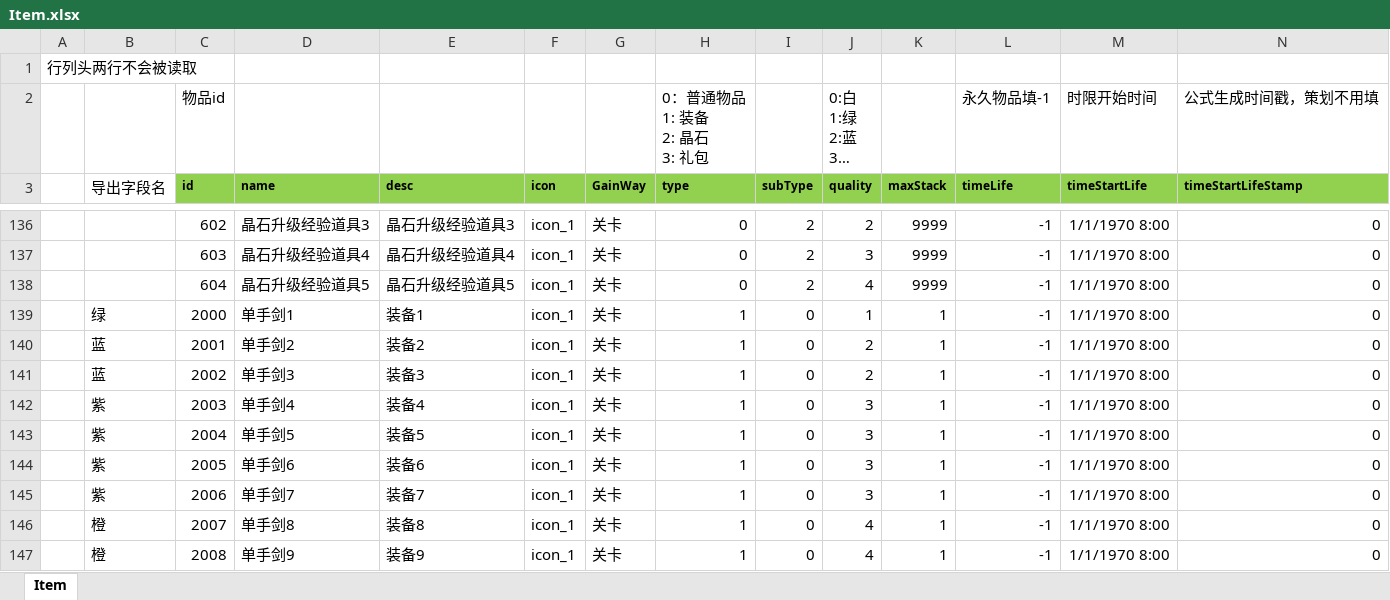
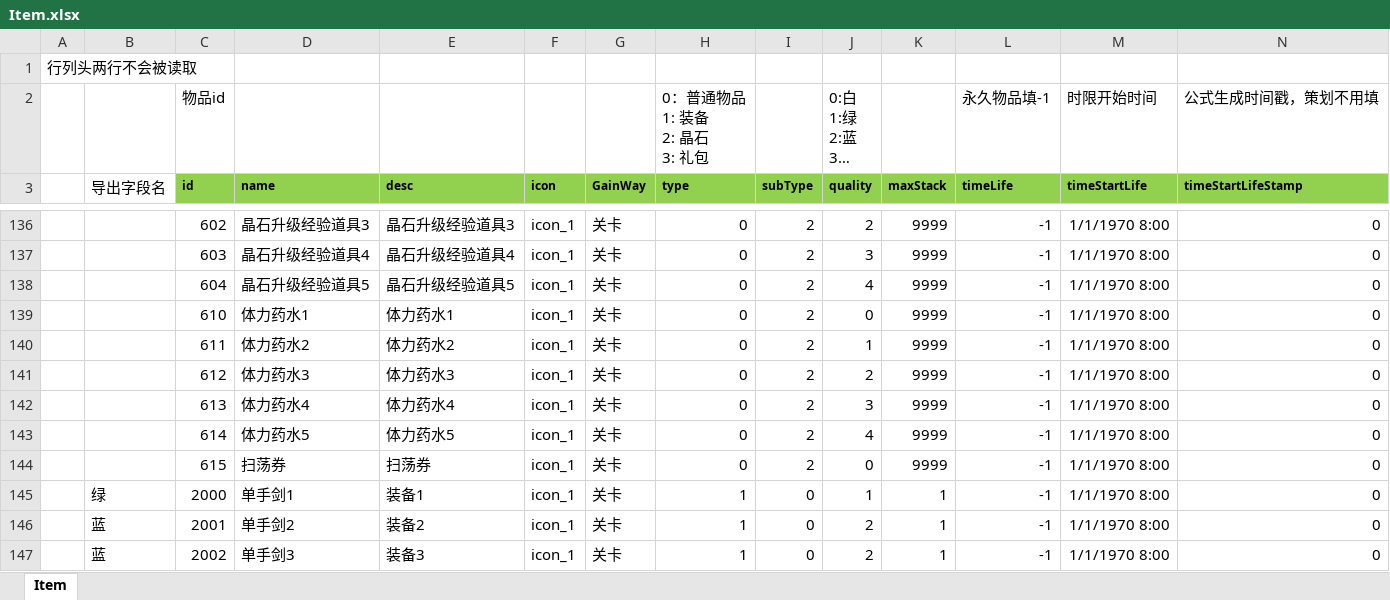
Before and after one commit to east-eden/server, an Excel workbook: config/excel/Item.xlsx, sheet Item, drawn as a sheet; only a part is shown, gaps mark what is left out; the shorter side is filled out with more unchanged rows; long unchanged cells end in …; values as stored, in another font and other column widths than the file's, no borders; rows hold the shown columns only; the diff names each change by its address in the sheet, - before the commit and + after, or states it on an @@ line.

```diff
--- a/config/excel/Item.xlsx (sheet Item)
+++ b/config/excel/Item.xlsx (sheet Item)
+row 139:  |  | 610 | 体力药水1 | 体力药水1 | icon_1 | 关卡 | 0 | 2 | 0 | 9999 | -1 | 1/1/1970 8:00 | 0
+row 140:  |  | 611 | 体力药水2 | 体力药水2 | icon_1 | 关卡 | 0 | 2 | 1 | 9999 | -1 | 1/1/1970 8:00 | 0
+row 141:  |  | 612 | 体力药水3 | 体力药水3 | icon_1 | 关卡 | 0 | 2 | 2 | 9999 | -1 | 1/1/1970 8:00 | 0
+row 142:  |  | 613 | 体力药水4 | 体力药水4 | icon_1 | 关卡 | 0 | 2 | 3 | 9999 | -1 | 1/1/1970 8:00 | 0
+row 143:  |  | 614 | 体力药水5 | 体力药水5 | icon_1 | 关卡 | 0 | 2 | 4 | 9999 | -1 | 1/1/1970 8:00 | 0
+row 144:  |  | 615 | 扫荡券 | 扫荡券 | icon_1 | 关卡 | 0 | 2 | 0 | 9999 | -1 | 1/1/1970 8:00 | 0
```
Also changed, not shown: config/excel/Chapter.xlsx, config/excel/GlobalConfig.xlsx, 9 other files.
